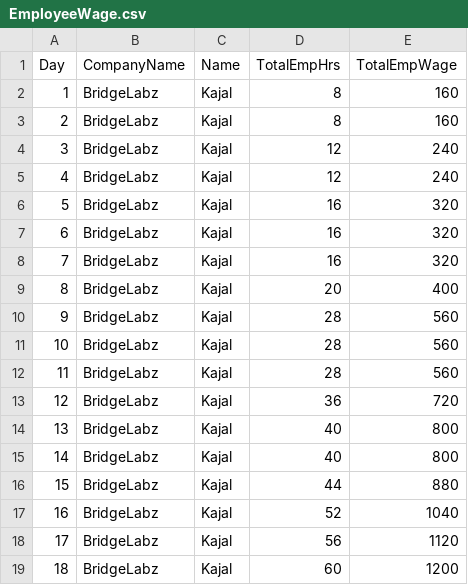
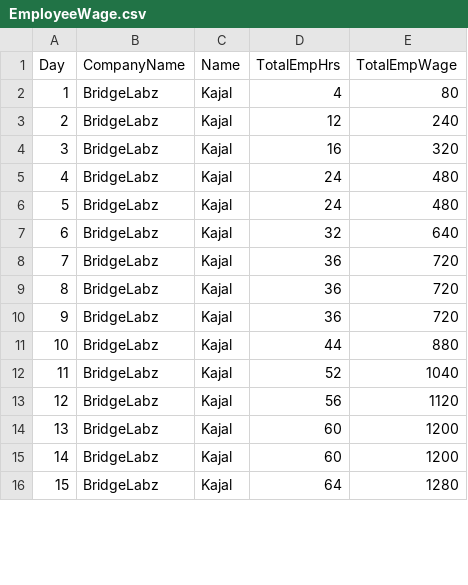
Before and after one commit to tiwarikajal1306/EmployeeWageComputation_CPP, a CSV file: EmployeeWage.csv, drawn as a sheet; only a part is shown; the shorter side is filled out with more unchanged rows; removed rows and columns are numbered as before the commit, all else as after; the diff covers the shown part only; the diff names each change by its address in the sheet, - before the commit and + after, or states it on an @@ line.

Commit message:
ADDED Create empWage Builder for each Company

```diff
--- a/EmployeeWage.csv
+++ b/EmployeeWage.csv
-D2 (TotalEmpHrs): 8
+D2 (TotalEmpHrs): 4
-E2 (TotalEmpWage): 160
+E2 (TotalEmpWage): 80
-row 3: 2 | BridgeLabz | Kajal | 8 | 160
-row 4: 3 | BridgeLabz | Kajal | 12 | 240
@@ column A (Day) renumbered from row 3 down @@
-D5:D6 (TotalEmpHrs): 16
+D5:D6 (TotalEmpHrs): 24
-E5:E6 (TotalEmpWage): 320
+E5:E6 (TotalEmpWage): 480
-D7 (TotalEmpHrs): 20
+D7 (TotalEmpHrs): 32
-E7 (TotalEmpWage): 400
+E7 (TotalEmpWage): 640
-row 10: 9 | BridgeLabz | Kajal | 28 | 560
-row 11: 10 | BridgeLabz | Kajal | 28 | 560
-row 12: 11 | BridgeLabz | Kajal | 28 | 560
-D9:D10 (TotalEmpHrs): 40
+D9:D10 (TotalEmpHrs): 36
-E9:E10 (TotalEmpWage): 800
+E9:E10 (TotalEmpWage): 720
```
Also changed, not shown: 6 added rows, 3 removed rows and 10 edited cells elsewhere in this file, 2 other files.
